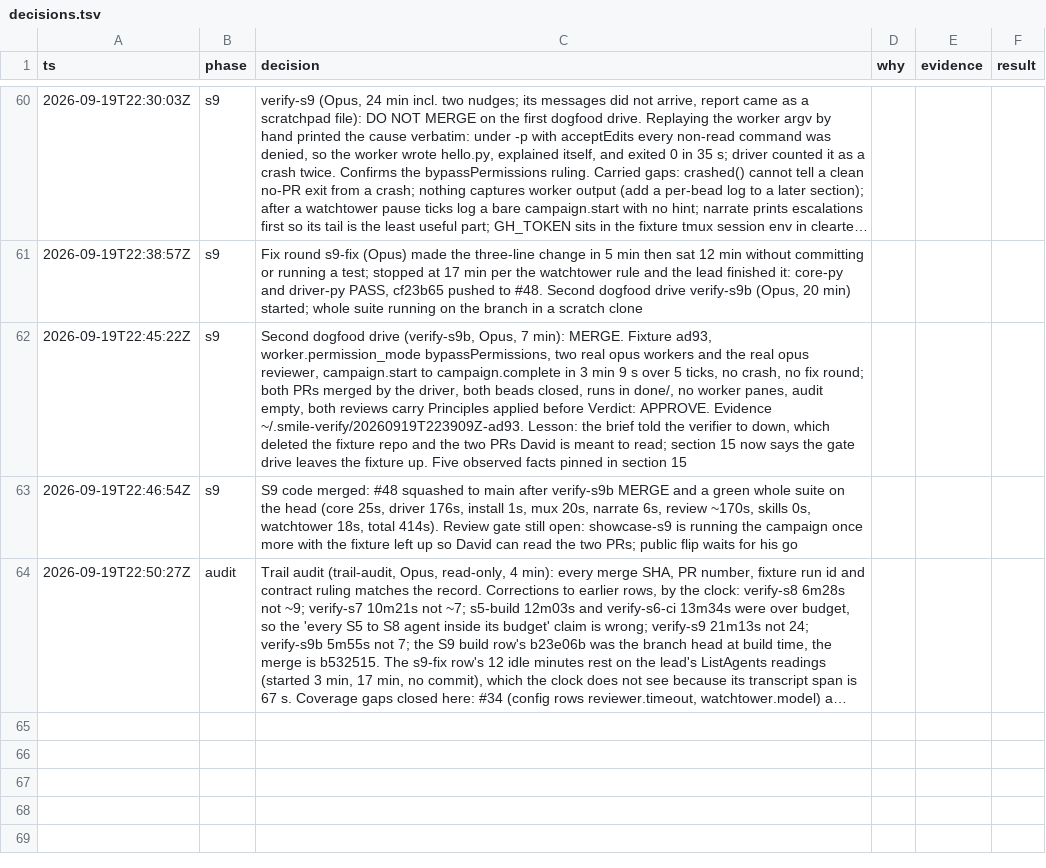
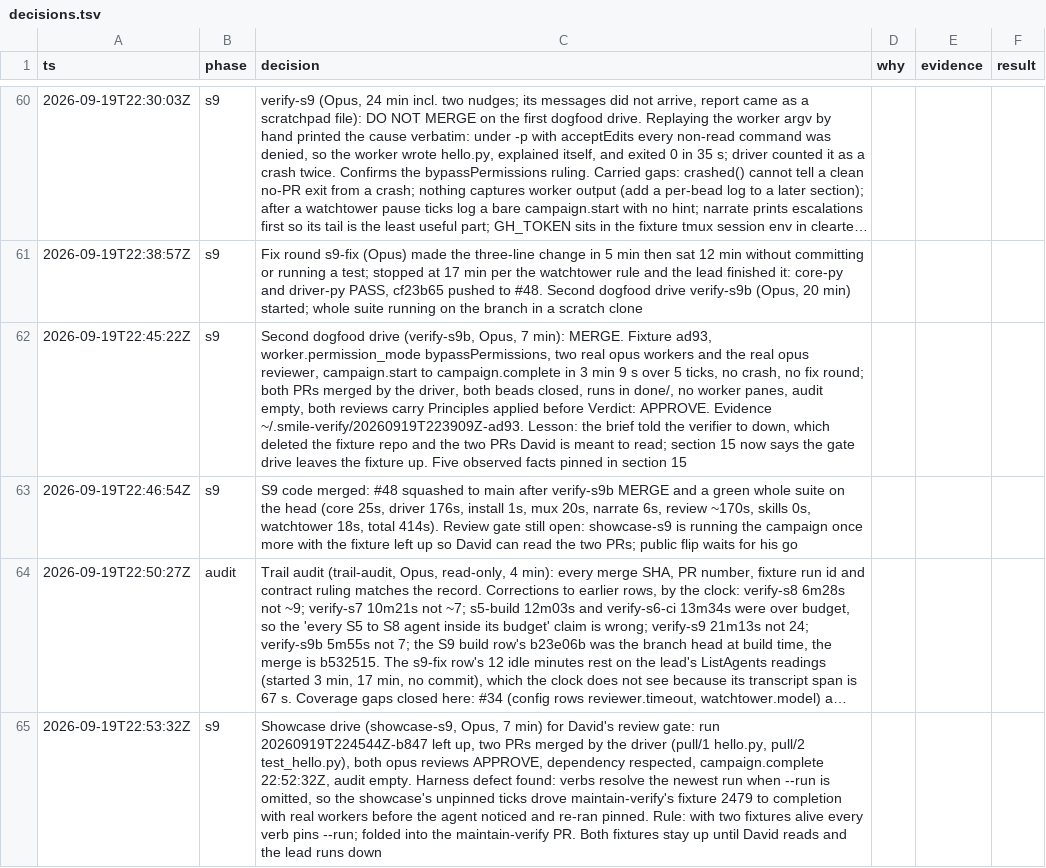
Before and after one commit to DavidChen-006/smile-software-factory, a TSV file: docs/decisions.tsv, drawn as a sheet; only a part is shown, gaps mark what is left out; long unchanged cells end in …; the diff names each change by its address in the sheet, - before the commit and + after, or states it on an @@ line.

```diff
--- a/docs/decisions.tsv
+++ b/docs/decisions.tsv
+row 65: 2026-09-19T22:53:32Z | s9 | Showcase drive (showcase-s9, Opus, 7 min) for David's review gate: run 20260919T224544Z-b847 left up, two PRs merged by the driver (pull/1 hello.py, pull/2 test_hello.py), both opus reviews APPROVE, dependency respected, campaign.complete 22:52:32Z, audit empty. Harness defect found: verbs resolve the newest run when --run is omitted, so the showcase's unpinned ticks drove maintain-verify's fixture 2479 to completion with real workers before the agent noticed and re-ran pinned. Rule: with two fixtures alive every verb pins --run; folded into the maintain-verify PR. Both fixtures stay up until David reads and the lead runs down
```
